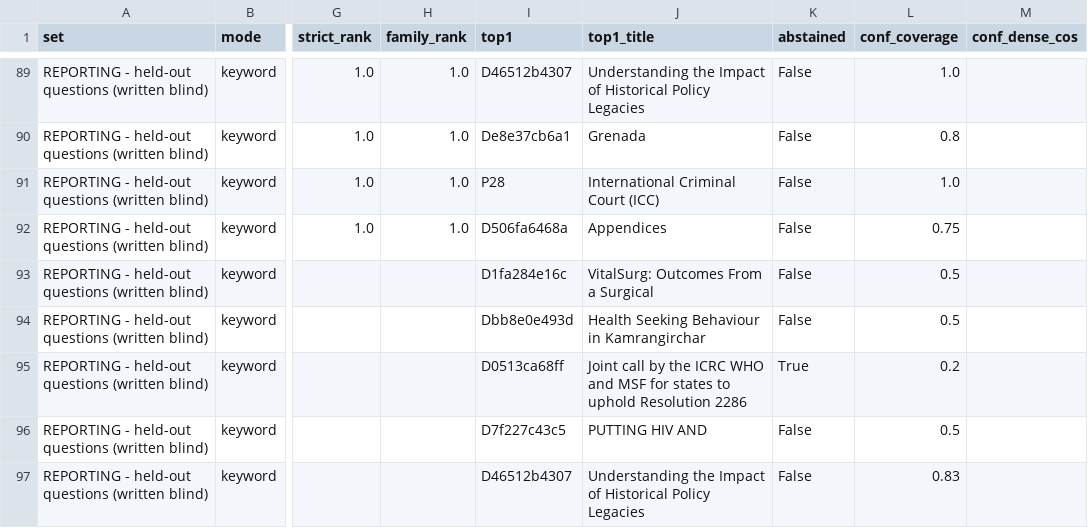
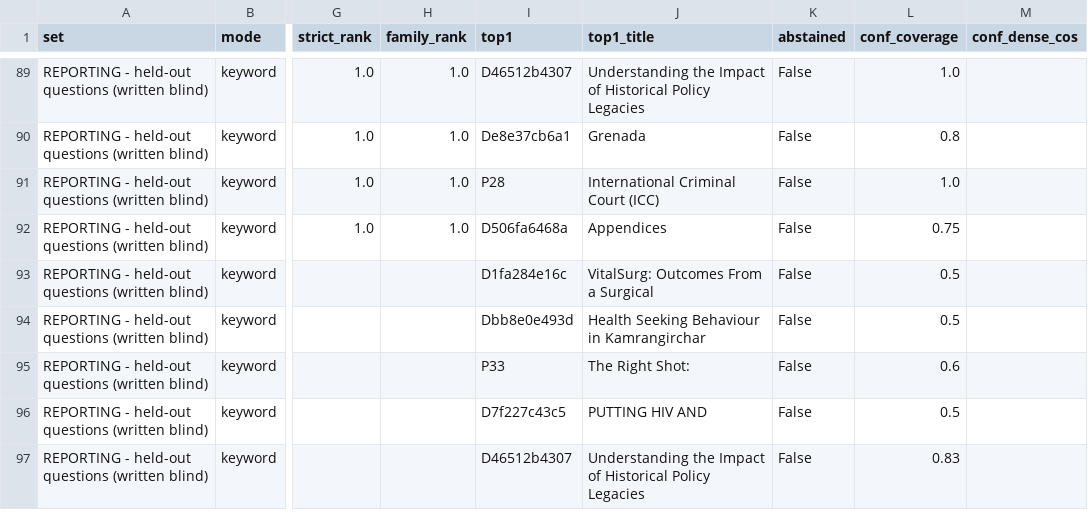
Before and after one commit to iammylenearadani/Data4GoodChallenge, a CSV file: eval/per_query.csv, drawn as a sheet; only a part is shown, gaps mark what is left out; the diff covers the shown part only; the diff names each change by its address in the sheet, - before the commit and + after, or states it on an @@ line.

Commit message:
fixing

```diff
--- a/eval/per_query.csv
+++ b/eval/per_query.csv
-I95 (top1): D0513ca68ff
+I95 (top1): P33
-J95 (top1_title): Joint call by the ICRC WHO and MSF for states to uphold Resolution 2286
+J95 (top1_title): The Right Shot:
-K95 (abstained): True
+K95 (abstained): False
-L95 (conf_coverage): 0.2
+L95 (conf_coverage): 0.6
```
Also changed, not shown: 49 edited cells elsewhere in this file.
